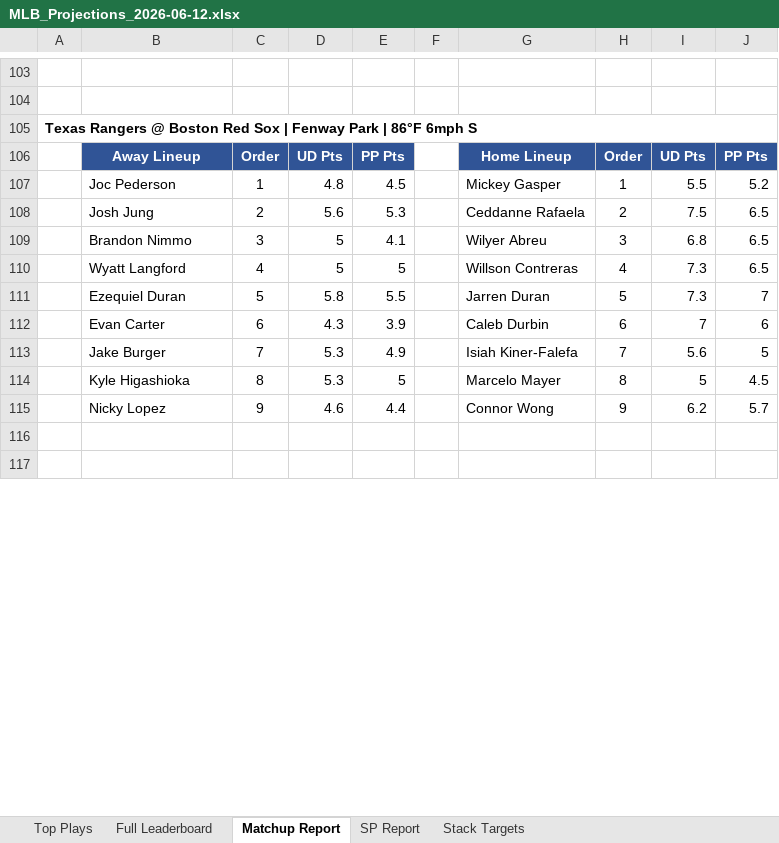
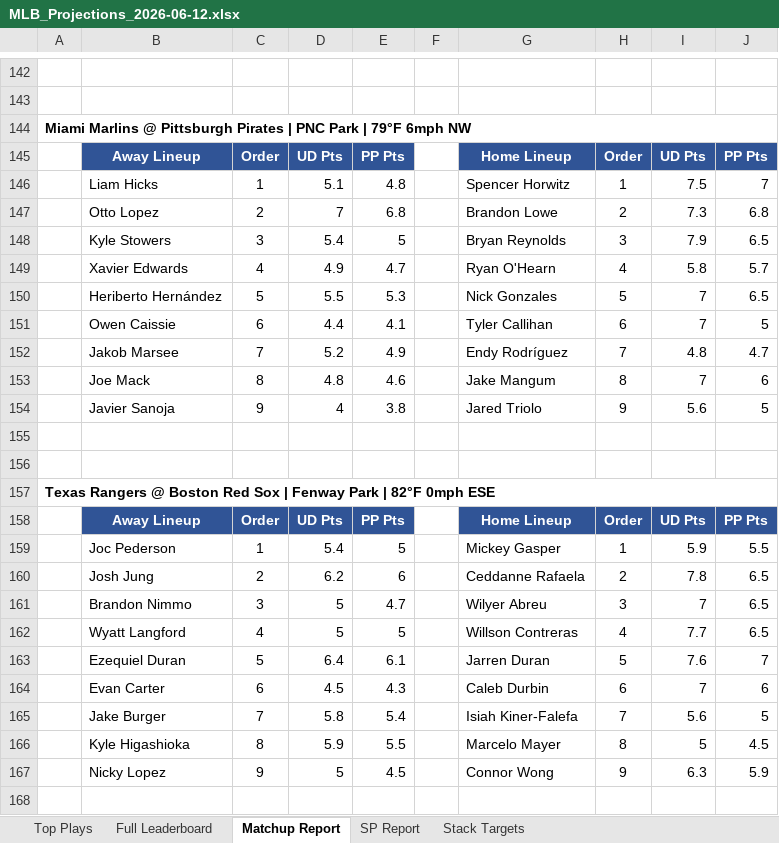
Before and after one commit to macassvic-cmd/mlb-fantasy, an Excel workbook: output/MLB_Projections_2026-06-12.xlsx, sheet Matchup Report, drawn as a sheet; only a part is shown, gaps mark what is left out; the shorter side is filled out with more unchanged rows; values as stored, in another font and other column widths than the file's, no borders; addresses are those after the commit; the diff covers the shown part only; the diff names each change by its address in the sheet, - before the commit and + after, or states it on an @@ line.

```diff
--- a/output/MLB_Projections_2026-06-12.xlsx (sheet Matchup Report)
+++ b/output/MLB_Projections_2026-06-12.xlsx (sheet Matchup Report)
-A144: Texas Rangers @ Boston Red Sox | Fenway Park | 86°F 6mph S
+A144: Miami Marlins @ Pittsburgh Pirates | PNC Park | 79°F 6mph NW
+row 146:  | Liam Hicks | 1 | 5.1 | 4.8 |  | Spencer Horwitz | 1 | 7.5 | 7
+row 147:  | Otto Lopez | 2 | 7 | 6.8 |  | Brandon Lowe | 2 | 7.3 | 6.8
+row 148:  | Kyle Stowers | 3 | 5.4 | 5 |  | Bryan Reynolds | 3 | 7.9 | 6.5
+row 149:  | Xavier Edwards | 4 | 4.9 | 4.7 |  | Ryan O'Hearn | 4 | 5.8 | 5.7
+row 150:  | Heriberto Hernández | 5 | 5.5 | 5.3 |  | Nick Gonzales | 5 | 7 | 6.5
+row 151:  | Owen Caissie | 6 | 4.4 | 4.1 |  | Tyler Callihan | 6 | 7 | 5
+row 152:  | Jakob Marsee | 7 | 5.2 | 4.9 |  | Endy Rodríguez | 7 | 4.8 | 4.7
+row 153:  | Joe Mack | 8 | 4.8 | 4.6 |  | Jake Mangum | 8 | 7 | 6
+row 154:  | Javier Sanoja | 9 | 4 | 3.8 |  | Jared Triolo | 9 | 5.6 | 5
-row 155:  | Joc Pederson | 1 | 4.8 | 4.5 |  | Mickey Gasper | 1 | 5.5 | 5.2
+row 155: (empty)
+row 156: (empty)
+row 157: Texas Rangers @ Boston Red Sox | Fenway Park | 82°F 0mph ESE
+row 158:  | Away Lineup | Order | UD Pts | PP Pts |  | Home Lineup | Order | UD Pts | PP Pts
+row 159:  | Joc Pederson | 1 | 5.4 | 5 |  | Mickey Gasper | 1 | 5.9 | 5.5
-D160: 5.6
+D160: 6.2
-E160: 5.3
+E160: 6
-I160: 7.5
+I160: 7.8
-E161: 4.1
+E161: 4.7
-I161: 6.8
+I161: 7
-I162: 7.3
+I162: 7.7
-D163: 5.8
+D163: 6.4
-E163: 5.5
+E163: 6.1
-I163: 7.3
+I163: 7.6
-D164: 4.3
+D164: 4.5
-E164: 3.9
+E164: 4.3
-D165: 5.3
+D165: 5.8
-E165: 4.9
+E165: 5.4
-D166: 5.3
+D166: 5.9
-E166: 5
+E166: 5.5
+row 167:  | Nicky Lopez | 9 | 5 | 4.5 |  | Connor Wong | 9 | 6.3 | 5.9
-row 168:  | Nicky Lopez | 9 | 4.6 | 4.4 |  | Connor Wong | 9 | 6.2 | 5.7
+row 168: (empty)
```
Also changed, not shown: 112 added rows, 61 removed rows, 2 moved rows and 33 edited cells elsewhere in this sheet, sheet Full Leaderboard, sheet Top Plays, sheet SP Report, sheet Stack Targets, 8 other files.
